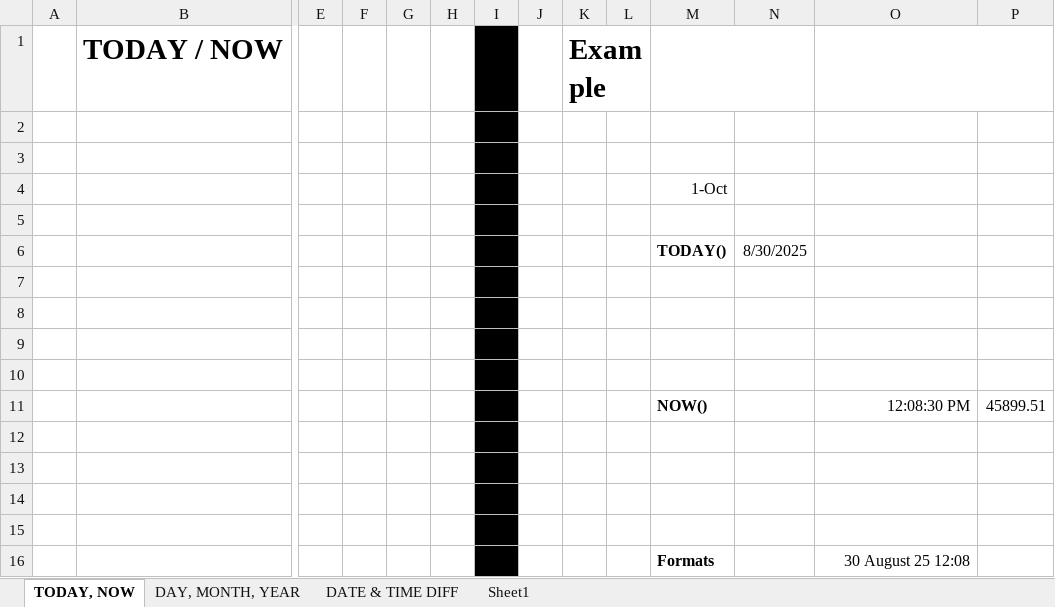
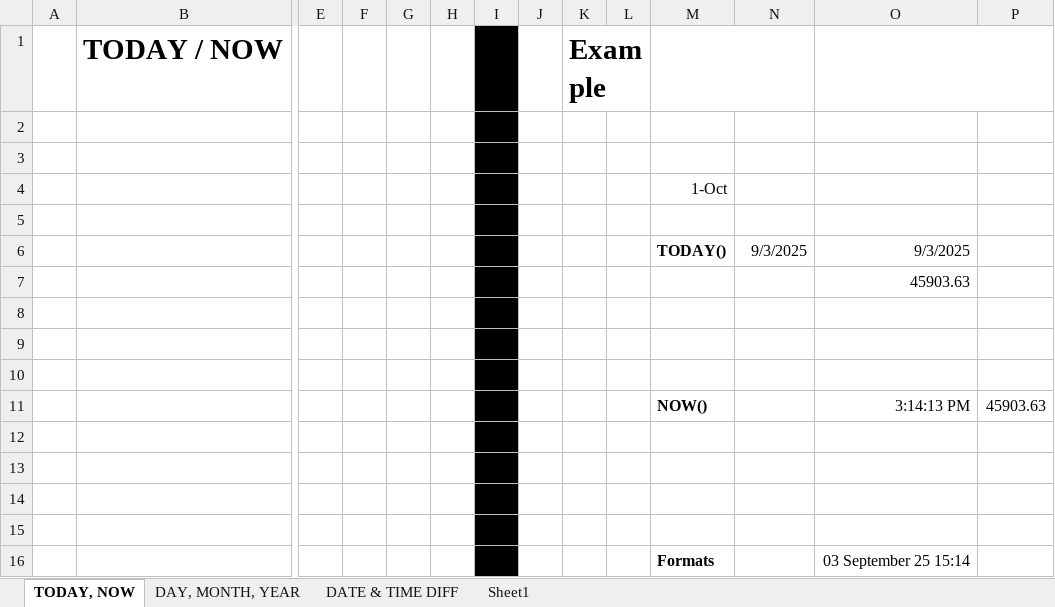
Before and after one commit to Asad945423/DC_DDS_02, an Excel workbook: Excel/4. Dates/Dates.xlsx, sheet TODAY, NOW, drawn as a sheet; only a part is shown, gaps mark what is left out; values as stored, in another font and other column widths than the file's, no borders; removed rows and columns are numbered as before the commit, all else as after; rows hold the shown columns only; the diff names each change by its address in the sheet, - before the commit and + after, or states it on an @@ line.

```diff
--- a/Excel/4. Dates/Dates.xlsx (sheet TODAY, NOW)
+++ b/Excel/4. Dates/Dates.xlsx (sheet TODAY, NOW)
-row 6:  |  |  |  |  |  |  |  |  |  | TODAY() | 8/30/2025
+row 6:  |  |  |  |  |  |  |  |  |  | TODAY() | 9/3/2025 | 9/3/2025
+row 7:  |  |  |  |  |  |  |  |  |  |  |  | 45903.63
-row 11: (empty)
+row 11:  |  |  |  |  |  |  |  |  |  | NOW() |  | 3:14:13 PM | 45903.63
-row 11:  |  |  |  |  |  |  |  |  |  | NOW() |  | 12:08:30 PM | 45899.51
-O16: 30 August 25 12:08
+O16: 03 September 25 15:14
```
Also changed, not shown: sheet DAY, MONTH, YEAR, sheet DATE & TIME DIFF, Excel/3. Textual_Functions/Textual.xlsx, Excel/5. Logical/logical.xlsx, 1 other file.
